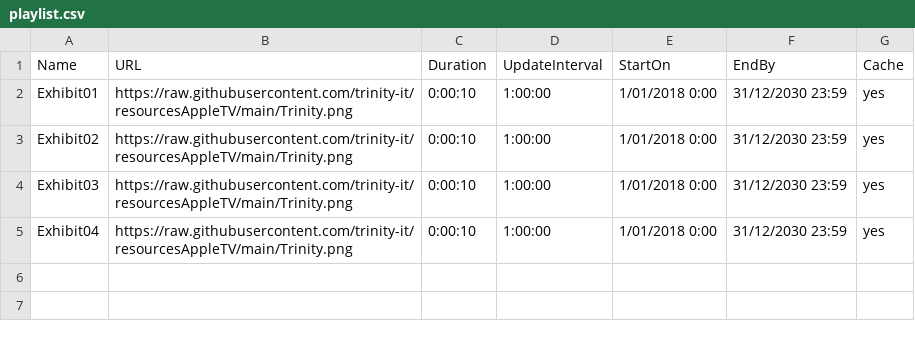
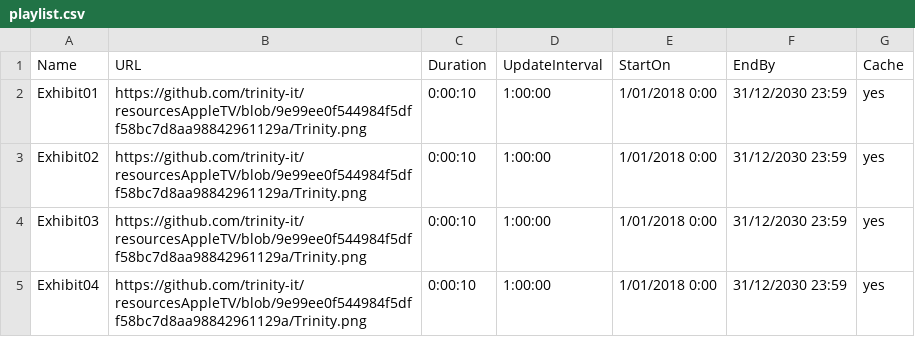
Before and after one commit to trinity-it/resourcesAppleTV, a CSV file: playlist.csv, drawn as a sheet.

Commit message:
Add files via upload

```diff
--- a/playlist.csv
+++ b/playlist.csv
@@ -1,5 +1,5 @@
 Name,URL,Duration,UpdateInterval,StartOn,EndBy,Cache
-Exhibit01,https://raw.githubusercontent.com/trinity-it/resourcesAppleTV/main/Trinity.png,0:00:10,1:00:00,1/01/2018 0:00,31/12/2030 23:59,yes
-Exhibit02,https://raw.githubusercontent.com/trinity-it/resourcesAppleTV/main/Trinity.png,0:00:10,1:00:00,1/01/2018 0:00,31/12/2030 23:59,yes
-Exhibit03,https://raw.githubusercontent.com/trinity-it/resourcesAppleTV/main/Trinity.png,0:00:10,1:00:00,1/01/2018 0:00,31/12/2030 23:59,yes
-Exhibit04,https://raw.githubusercontent.com/trinity-it/resourcesAppleTV/main/Trinity.png,0:00:10,1:00:00,1/01/2018 0:00,31/12/2030 23:59,yes
+Exhibit01,https://github.com/trinity-it/resourcesAppleTV/blob/9e99ee0f544984f5dff58bc7d8aa98842961129a/Trinity.png,0:00:10,1:00:00,1/01/2018 0:00,31/12/2030 23:59,yes
+Exhibit02,https://github.com/trinity-it/resourcesAppleTV/blob/9e99ee0f544984f5dff58bc7d8aa98842961129a/Trinity.png,0:00:10,1:00:00,1/01/2018 0:00,31/12/2030 23:59,yes
+Exhibit03,https://github.com/trinity-it/resourcesAppleTV/blob/9e99ee0f544984f5dff58bc7d8aa98842961129a/Trinity.png,0:00:10,1:00:00,1/01/2018 0:00,31/12/2030 23:59,yes
+Exhibit04,https://github.com/trinity-it/resourcesAppleTV/blob/9e99ee0f544984f5dff58bc7d8aa98842961129a/Trinity.png,0:00:10,1:00:00,1/01/2018 0:00,31/12/2030 23:59,yes
```
